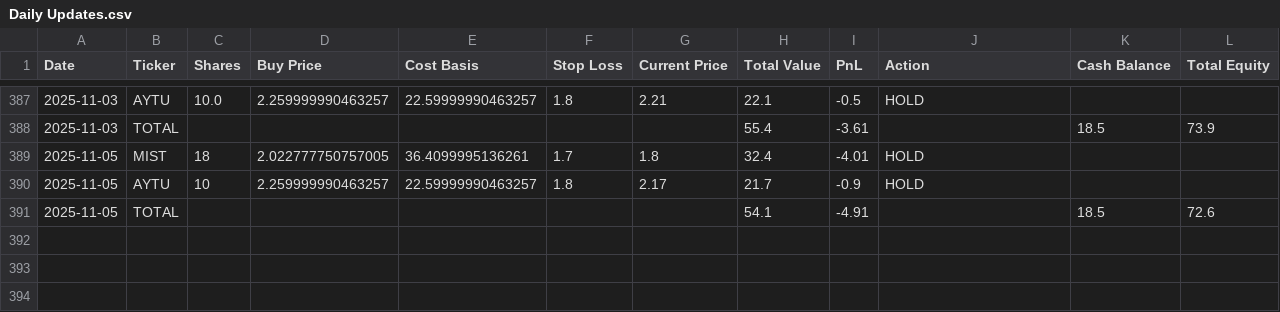
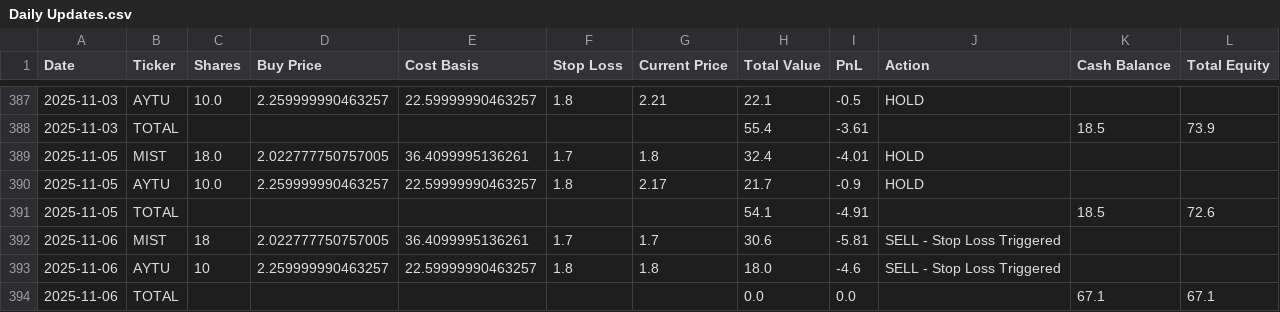
Before and after one commit to pchaganti/gx-Micro-Cap-Experiment, a CSV file: Scripts and CSV Files/Daily Updates.csv, drawn as a sheet; only a part is shown, gaps mark what is left out.

```diff
--- a/Scripts and CSV Files/Daily Updates.csv
+++ b/Scripts and CSV Files/Daily Updates.csv
@@ -388,4 +388,7 @@ Date,Ticker,Shares,Buy Price,Cost Basis,Stop Loss,Current Price,Total Value,PnL,
 2025-11-03,TOTAL,,,,,,55.4,-3.61,,18.5,73.9
-2025-11-05,MIST,18,2.022777750757005,36.4099995136261,1.7,1.8,32.4,-4.01,HOLD,,
-2025-11-05,AYTU,10,2.259999990463257,22.59999990463257,1.8,2.17,21.7,-0.9,HOLD,,
+2025-11-05,MIST,18.0,2.022777750757005,36.4099995136261,1.7,1.8,32.4,-4.01,HOLD,,
+2025-11-05,AYTU,10.0,2.259999990463257,22.59999990463257,1.8,2.17,21.7,-0.9,HOLD,,
 2025-11-05,TOTAL,,,,,,54.1,-4.91,,18.5,72.6
+2025-11-06,MIST,18,2.022777750757005,36.4099995136261,1.7,1.7,30.6,-5.81,SELL - Stop Loss Triggered,,
+2025-11-06,AYTU,10,2.259999990463257,22.59999990463257,1.8,1.8,18.0,-4.6,SELL - Stop Loss Triggered,,
+2025-11-06,TOTAL,,,,,,0.0,0.0,,67.1,67.1
```
Also changed, not shown: Scripts and CSV Files/Trade Log.csv.
